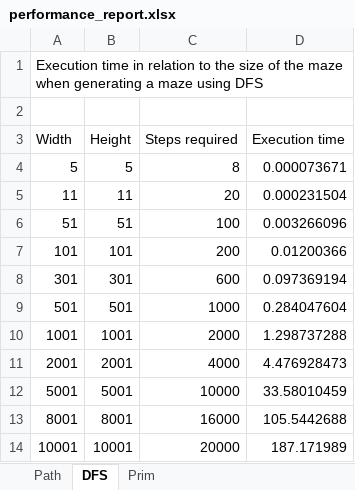
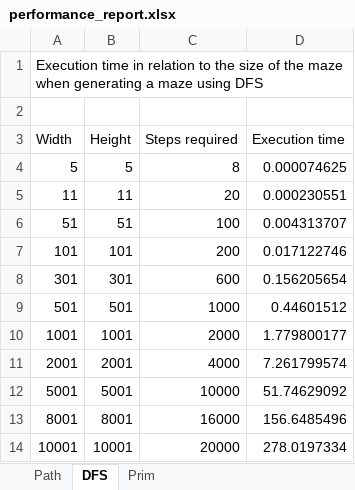
Before and after one commit to sonicsasha/tiralabra, an Excel workbook: performance_report.xlsx, sheet DFS, drawn as a sheet; values as stored, in another font and other column widths than the file's, no borders; charts and pictures not drawn; the diff names each change by its address in the sheet, - before the commit and + after, or states it on an @@ line.

```diff
--- a/performance_report.xlsx (sheet DFS)
+++ b/performance_report.xlsx (sheet DFS)
-D4 (Execution time): 0.000073671
+D4 (Execution time): 0.000074625
-D5 (Execution time): 0.000231504
+D5 (Execution time): 0.000230551
-D6 (Execution time): 0.003266096
+D6 (Execution time): 0.004313707
-D7 (Execution time): 0.01200366
+D7 (Execution time): 0.017122746
-D8 (Execution time): 0.097369194
+D8 (Execution time): 0.156205654
-D9 (Execution time): 0.284047604
+D9 (Execution time): 0.44601512
-D10 (Execution time): 1.298737288
+D10 (Execution time): 1.779800177
-D11 (Execution time): 4.476928473
+D11 (Execution time): 7.261799574
-D12 (Execution time): 33.58010459
+D12 (Execution time): 51.74629092
-D13 (Execution time): 105.5442688
+D13 (Execution time): 156.6485496
-D14 (Execution time): 187.171989
+D14 (Execution time): 278.0197334
```
Also changed, not shown: sheet Path, sheet Prim, charts or pictures, 11 other files.
